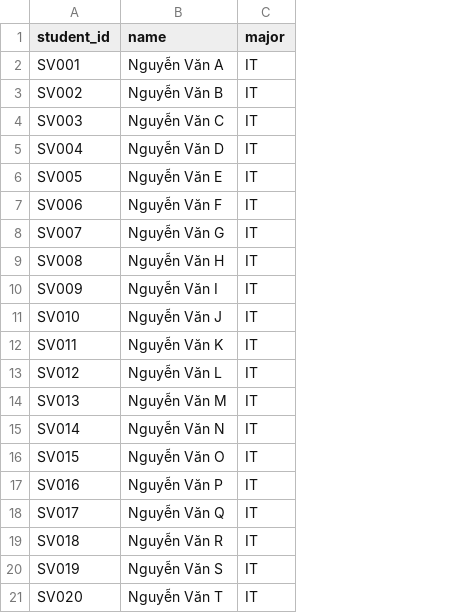
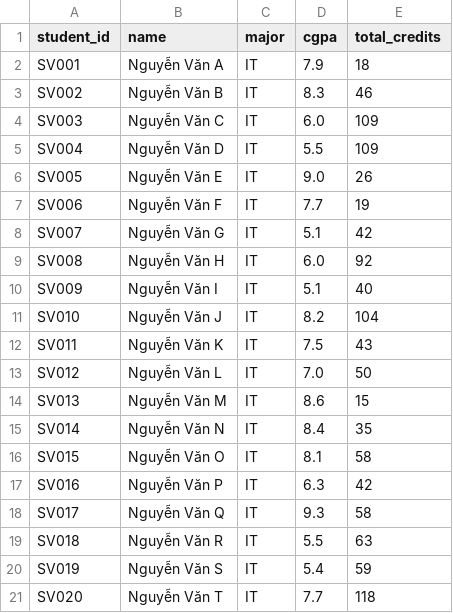
Before and after one commit to xrl111/Aegis_AI, a CSV file: backend/data/sample/students.csv, drawn as a sheet; the diff names each change by its address in the sheet, - before the commit and + after, or states it on an @@ line.

Commit message:
fix(data): regenerate sample data with cgpa and total_credits at correct path

```diff
--- a/backend/data/sample/students.csv
+++ b/backend/data/sample/students.csv
+column D (cgpa), rows 2-21: 7.9 | 8.3 | 6.0 | 5.5 | 9.0 | 7.7 | 5.1 | 6.0 | 5.1 | 8.2 | 7.5 | 7.0 | 8.6 | 8.4 | 8.1 | 6.3 | 9.3 | 5.5 | 5.4 | 7.7
+column E (total_credits), rows 2-21: 18 | 46 | 109 | 109 | 26 | 19 | 42 | 92 | 40 | 104 | 43 | 50 | 15 | 35 | 58 | 42 | 58 | 63 | 59 | 118
```
Also changed, not shown: 3 other files.
